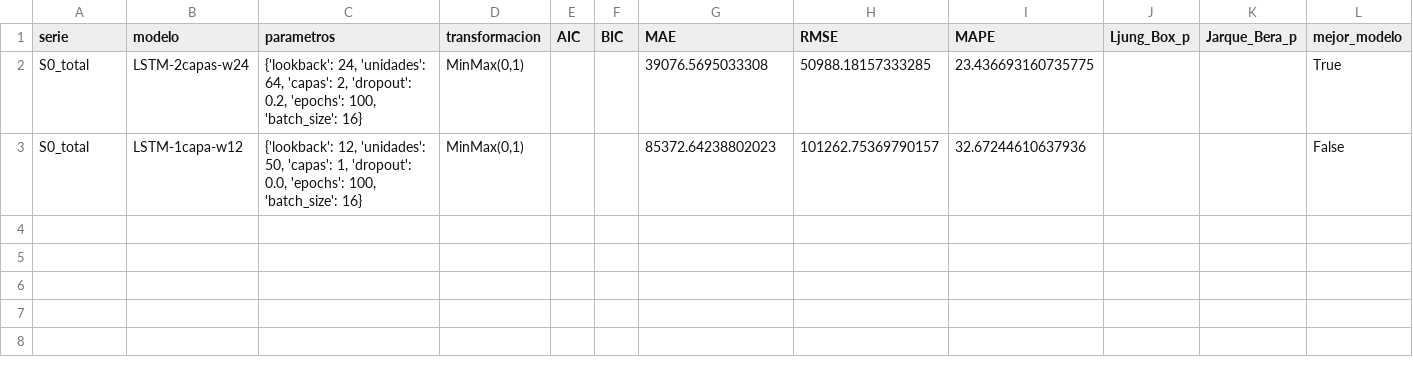
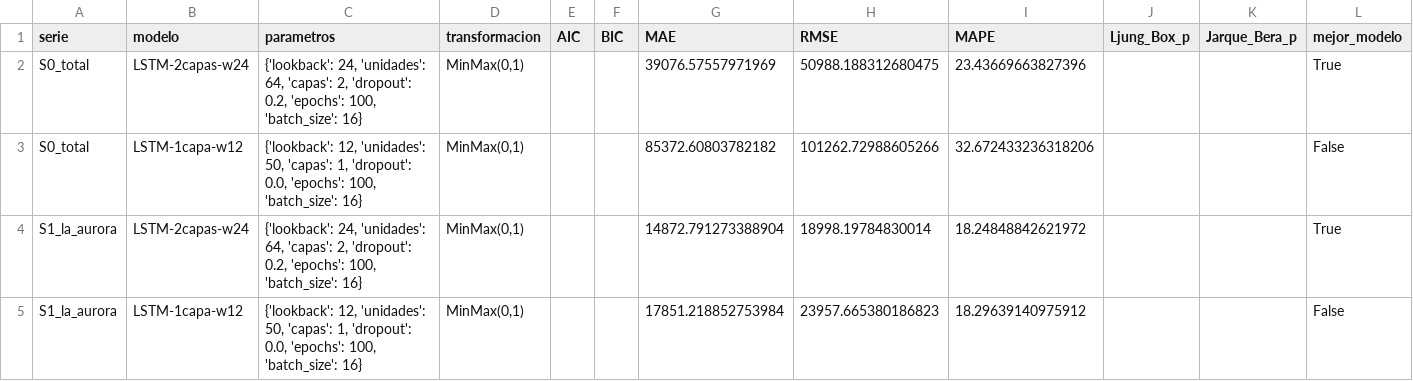
Before and after one commit to JosFer720/Laboratorio-1-Series-de-Tiempo, a CSV file: data/processed/resultados/lstm_avance_s0_s1.csv, drawn as a sheet.

Commit message:
[DATA] agregar métricas de los modelos LSTM de S1

```diff
--- a/data/processed/resultados/lstm_avance_s0_s1.csv
+++ b/data/processed/resultados/lstm_avance_s0_s1.csv
@@ -1,3 +1,5 @@
 serie,modelo,parametros,transformacion,AIC,BIC,MAE,RMSE,MAPE,Ljung_Box_p,Jarque_Bera_p,mejor_modelo
-S0_total,LSTM-2capas-w24,"{'lookback': 24, 'unidades': 64, 'capas': 2, 'dropout': 0.2, 'epochs': 100, 'batch_size': 16}","MinMax(0,1)",,,39076.5695033308,50988.18157333285,23.436693160735775,,,True
-S0_total,LSTM-1capa-w12,"{'lookback': 12, 'unidades': 50, 'capas': 1, 'dropout': 0.0, 'epochs': 100, 'batch_size': 16}","MinMax(0,1)",,,85372.64238802023,101262.75369790157,32.67244610637936,,,False
+S0_total,LSTM-2capas-w24,"{'lookback': 24, 'unidades': 64, 'capas': 2, 'dropout': 0.2, 'epochs': 100, 'batch_size': 16}","MinMax(0,1)",,,39076.57557971969,50988.188312680475,23.43669663827396,,,True
+S0_total,LSTM-1capa-w12,"{'lookback': 12, 'unidades': 50, 'capas': 1, 'dropout': 0.0, 'epochs': 100, 'batch_size': 16}","MinMax(0,1)",,,85372.60803782182,101262.72988605266,32.672433236318206,,,False
+S1_la_aurora,LSTM-2capas-w24,"{'lookback': 24, 'unidades': 64, 'capas': 2, 'dropout': 0.2, 'epochs': 100, 'batch_size': 16}","MinMax(0,1)",,,14872.791273388904,18998.19784830014,18.24848842621972,,,True
+S1_la_aurora,LSTM-1capa-w12,"{'lookback': 12, 'unidades': 50, 'capas': 1, 'dropout': 0.0, 'epochs': 100, 'batch_size': 16}","MinMax(0,1)",,,17851.218852753984,23957.665380186823,18.29639140975912,,,False
```
